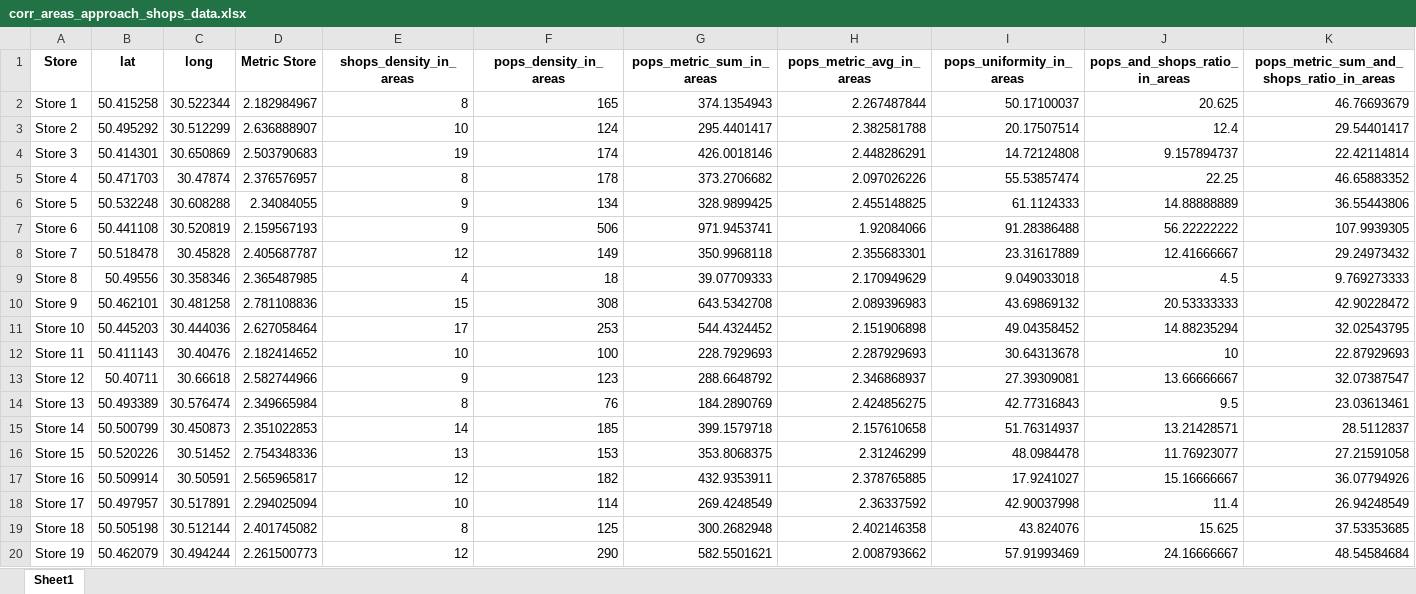
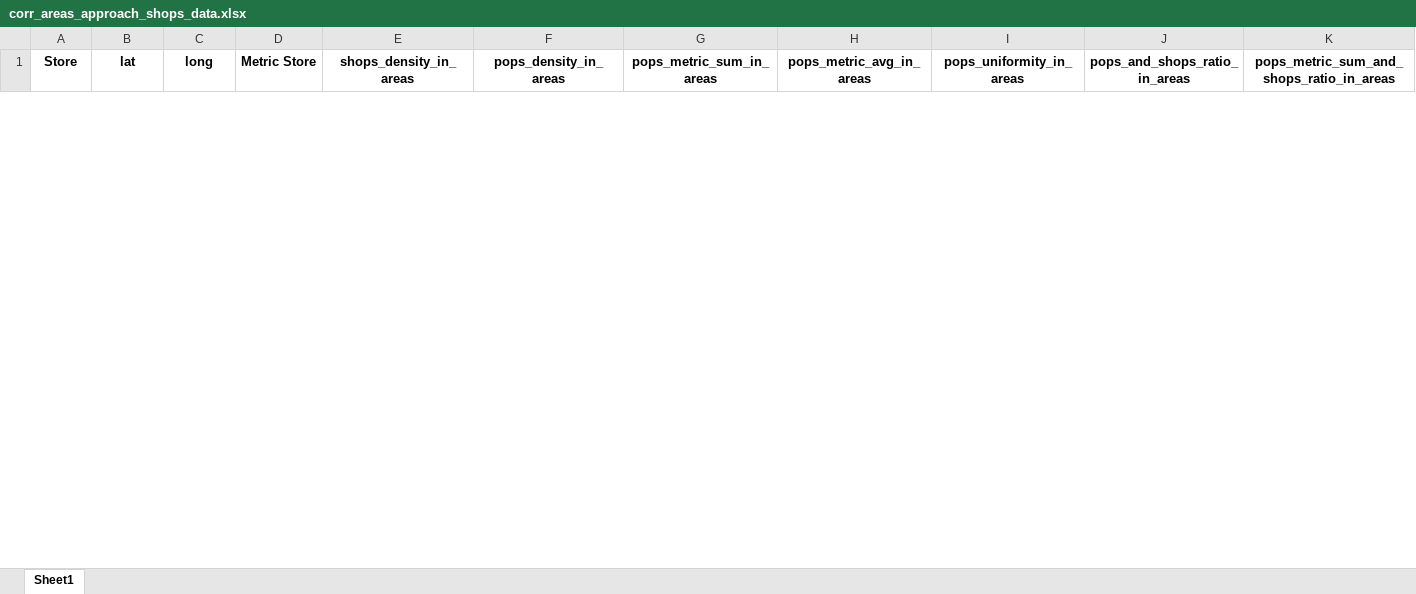
Before and after one commit to Bielichenko/best_location, an Excel workbook: my_project/output_result_data/calc_correlations_result_data/corr_areas_approach_shops_data.xlsx, sheet Sheet1, drawn as a sheet; only a part is shown; values as stored, in another font and other column widths than the file's, no borders; removed rows and columns are numbered as before the commit, all else as after; the diff covers the shown part only; the diff names each change by its address in the sheet, - before the commit and + after, or states it on an @@ line.

```diff
--- a/my_project/output_result_data/calc_correlations_result_data/corr_areas_approach_shops_data.xlsx (sheet Sheet1)
+++ b/my_project/output_result_data/calc_correlations_result_data/corr_areas_approach_shops_data.xlsx (sheet Sheet1)
-row 2: Store 1 | 50.415258 | 30.522344 | 2.182984967 | 8 | 165 | 374.1354943 | 2.267487844 | 50.17100037 | 20.625 | 46.76693679
-row 3: Store 2 | 50.495292 | 30.512299 | 2.636888907 | 10 | 124 | 295.4401417 | 2.382581788 | 20.17507514 | 12.4 | 29.54401417
-row 4: Store 3 | 50.414301 | 30.650869 | 2.503790683 | 19 | 174 | 426.0018146 | 2.448286291 | 14.72124808 | 9.157894737 | 22.42114814
-row 5: Store 4 | 50.471703 | 30.47874 | 2.376576957 | 8 | 178 | 373.2706682 | 2.097026226 | 55.53857474 | 22.25 | 46.65883352
-row 6: Store 5 | 50.532248 | 30.608288 | 2.34084055 | 9 | 134 | 328.9899425 | 2.455148825 | 61.1124333 | 14.88888889 | 36.55443806
-row 7: Store 6 | 50.441108 | 30.520819 | 2.159567193 | 9 | 506 | 971.9453741 | 1.92084066 | 91.28386488 | 56.22222222 | 107.9939305
-row 8: Store 7 | 50.518478 | 30.45828 | 2.405687787 | 12 | 149 | 350.9968118 | 2.355683301 | 23.31617889 | 12.41666667 | 29.24973432
-row 9: Store 8 | 50.49556 | 30.358346 | 2.365487985 | 4 | 18 | 39.07709333 | 2.170949629 | 9.049033018 | 4.5 | 9.769273333
-row 10: Store 9 | 50.462101 | 30.481258 | 2.781108836 | 15 | 308 | 643.5342708 | 2.089396983 | 43.69869132 | 20.53333333 | 42.90228472
-row 11: Store 10 | 50.445203 | 30.444036 | 2.627058464 | 17 | 253 | 544.4324452 | 2.151906898 | 49.04358452 | 14.88235294 | 32.02543795
-row 12: Store 11 | 50.411143 | 30.40476 | 2.182414652 | 10 | 100 | 228.7929693 | 2.287929693 | 30.64313678 | 10 | 22.87929693
-row 13: Store 12 | 50.40711 | 30.66618 | 2.582744966 | 9 | 123 | 288.6648792 | 2.346868937 | 27.39309081 | 13.66666667 | 32.07387547
-row 14: Store 13 | 50.493389 | 30.576474 | 2.349665984 | 8 | 76 | 184.2890769 | 2.424856275 | 42.77316843 | 9.5 | 23.03613461
-row 15: Store 14 | 50.500799 | 30.450873 | 2.351022853 | 14 | 185 | 399.1579718 | 2.157610658 | 51.76314937 | 13.21428571 | 28.5112837
-row 16: Store 15 | 50.520226 | 30.51452 | 2.754348336 | 13 | 153 | 353.8068375 | 2.31246299 | 48.0984478 | 11.76923077 | 27.21591058
-row 17: Store 16 | 50.509914 | 30.50591 | 2.565965817 | 12 | 182 | 432.9353911 | 2.378765885 | 17.9241027 | 15.16666667 | 36.07794926
-row 18: Store 17 | 50.497957 | 30.517891 | 2.294025094 | 10 | 114 | 269.4248549 | 2.36337592 | 42.90037998 | 11.4 | 26.94248549
-row 19: Store 18 | 50.505198 | 30.512144 | 2.401745082 | 8 | 125 | 300.2682948 | 2.402146358 | 43.824076 | 15.625 | 37.53353685
-row 20: Store 19 | 50.462079 | 30.494244 | 2.261500773 | 12 | 290 | 582.5501621 | 2.008793662 | 57.91993469 | 24.16666667 | 48.54584684
```
Also changed, not shown: 4 added rows and 73 removed rows elsewhere in this sheet, my_project/output_result_data/calc_correlations_result_data/corr_areas_approach_results.xlsx, my_project/output_result_data/calc_correlations_result_data/corr_binding_approach_results.xlsx, 13 other files.
